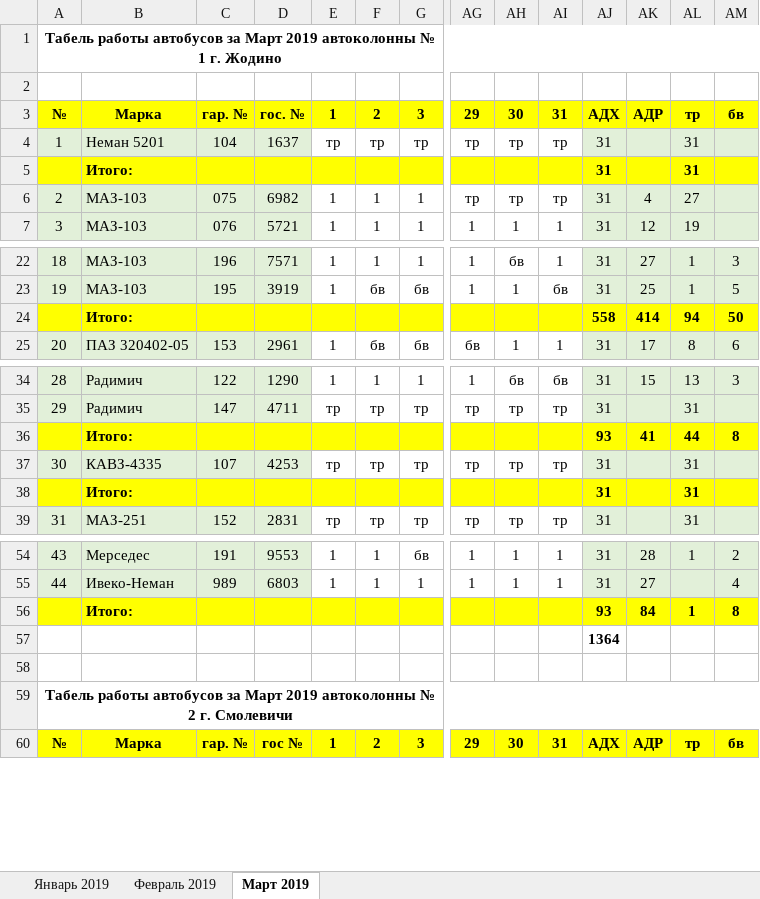
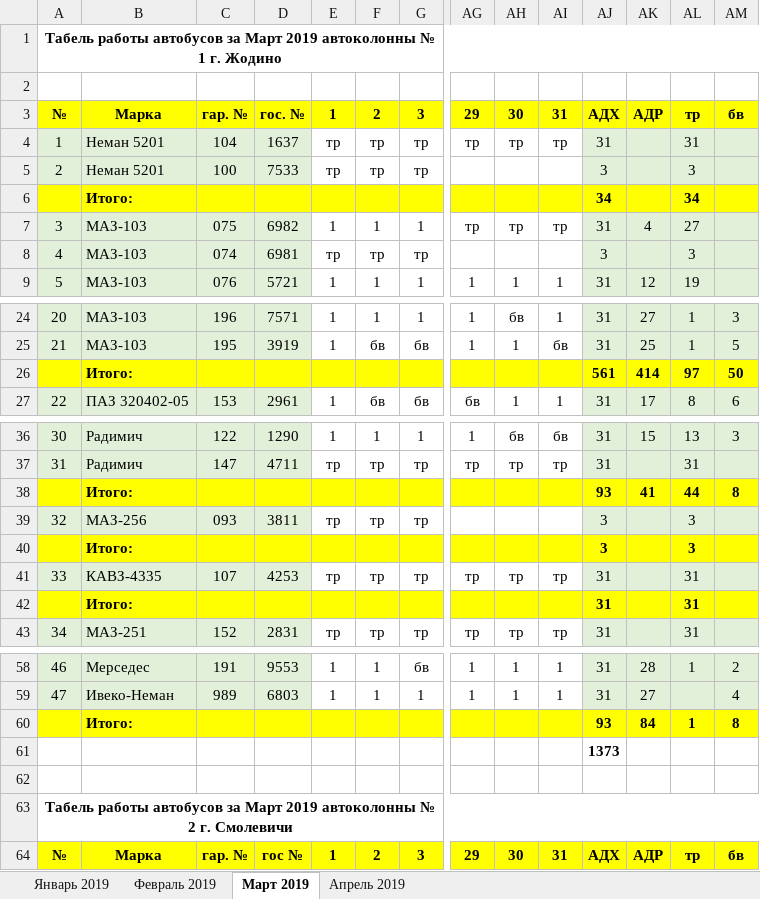
Before and after one commit to Autopark18/___MyDocuments___, an Excel workbook: Табели/!Табель работы авто за 2019 г..xlsm, sheet Март 2019, drawn as a sheet; only a part is shown, gaps mark what is left out; values as stored, in another font and other column widths than the file's, no borders; conditional formats not drawn; removed rows and columns are numbered as before the commit, all else as after; rows hold the shown columns only; the diff names each change by its address in the sheet, - before the commit and + after, or states it on an @@ line.

```diff
--- a/Табели/!Табель работы авто за 2019 г..xlsm (sheet Март 2019)
+++ b/Табели/!Табель работы авто за 2019 г..xlsm (sheet Март 2019)
+sheet tab: Апрель 2019
-row 5:  | Итого: |  |  |  |  |  |  |  |  | 31 |  | 31
+row 5: 2 | Неман 5201 | 100 | 7533 | тр | тр | тр |  |  |  | 3 |  | 3
+row 6:  | Итого: |  |  |  |  |  |  |  |  | 34 |  | 34
@@ column A renumbered between rows 7 and 59 @@
+row 8: 4 | МАЗ-103 | 074 | 6981 | тр | тр | тр |  |  |  | 3 |  | 3
-AJ26: 558
+AJ26: 561
-AL26: 94
+AL26: 97
+row 39: 32 | МАЗ-256 | 093 | 3811 | тр | тр | тр |  |  |  | 3 |  | 3
+row 40:  | Итого: |  |  |  |  |  |  |  |  | 3 |  | 3
-AJ61: 1364
+AJ61: 1373
```
Also changed, not shown: formulas that keep their value, Табели/!Табель не работающих АСДУ за 2019 г..xlsm, 10 other files.
